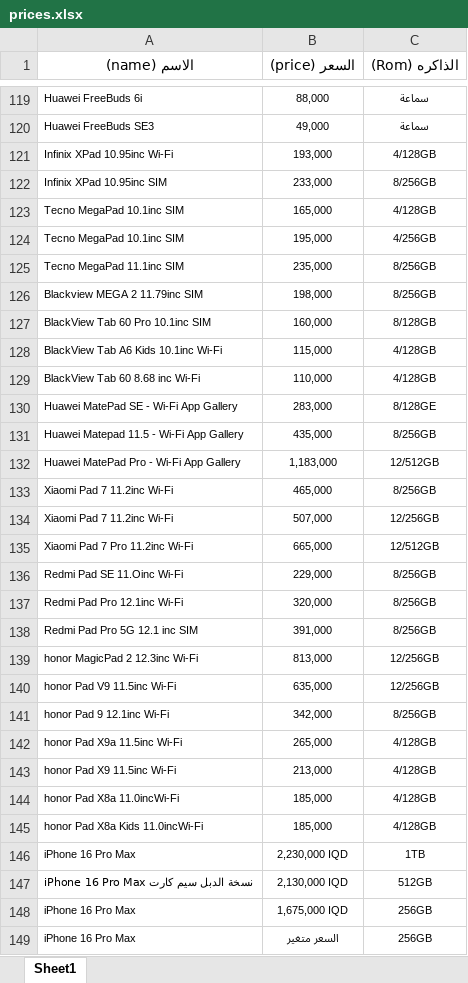
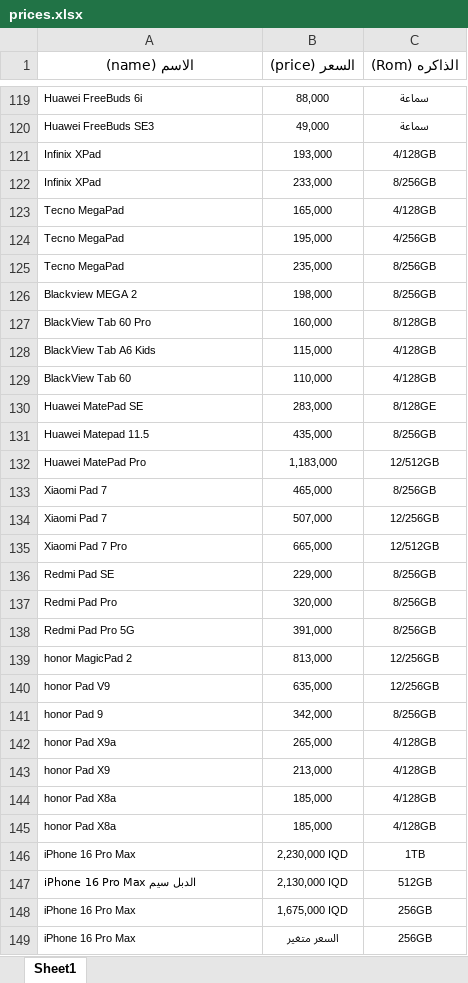
Before and after one commit to ruoodui/phone-price-bot, an Excel workbook: prices.xlsx, sheet Sheet1, drawn as a sheet; only a part is shown, gaps mark what is left out; values as stored, in another font and other column widths than the file's, no borders; the diff covers the shown part only; the diff names each change by its address in the sheet, - before the commit and + after, or states it on an @@ line.

```diff
--- a/prices.xlsx (sheet Sheet1)
+++ b/prices.xlsx (sheet Sheet1)
-A121 (الاسم (name)): Infinix XPad 10.95inc Wi-Fi
+A121 (الاسم (name)): Infinix XPad
-A122 (الاسم (name)): Infinix XPad 10.95inc SIM
+A122 (الاسم (name)): Infinix XPad
-A123:A124 (الاسم (name)): Tecno MegaPad 10.1inc SIM
+A123:A124 (الاسم (name)): Tecno MegaPad
-A125 (الاسم (name)): Tecno MegaPad 11.1inc SIM
+A125 (الاسم (name)): Tecno MegaPad
-A126 (الاسم (name)): Blackview MEGA 2 11.79inc SIM
+A126 (الاسم (name)): Blackview MEGA 2
-A127 (الاسم (name)): BlackView Tab 60 Pro 10.1inc SIM
+A127 (الاسم (name)): BlackView Tab 60 Pro
-A128 (الاسم (name)): BlackView Tab A6 Kids 10.1inc Wi-Fi
+A128 (الاسم (name)): BlackView Tab A6 Kids
-A129 (الاسم (name)): BlackView Tab 60 8.68 inc Wi-Fi
+A129 (الاسم (name)): BlackView Tab 60
-A130 (الاسم (name)): Huawei MatePad SE - Wi-Fi App Gallery
+A130 (الاسم (name)): Huawei MatePad SE
-A131 (الاسم (name)): Huawei Matepad 11.5 - Wi-Fi App Gallery
+A131 (الاسم (name)): Huawei Matepad 11.5
-A132 (الاسم (name)): Huawei MatePad Pro - Wi-Fi App Gallery
+A132 (الاسم (name)): Huawei MatePad Pro
-A133:A134 (الاسم (name)): Xiaomi Pad 7 11.2inc Wi-Fi
+A133:A134 (الاسم (name)): Xiaomi Pad 7
-A135 (الاسم (name)): Xiaomi Pad 7 Pro 11.2inc Wi-Fi
+A135 (الاسم (name)): Xiaomi Pad 7 Pro
-A136 (الاسم (name)): Redmi Pad SE 11.Oinc Wi-Fi
+A136 (الاسم (name)): Redmi Pad SE
-A137 (الاسم (name)): Redmi Pad Pro 12.1inc Wi-Fi
+A137 (الاسم (name)): Redmi Pad Pro
-A138 (الاسم (name)): Redmi Pad Pro 5G 12.1 inc SIM
+A138 (الاسم (name)): Redmi Pad Pro 5G
-A139 (الاسم (name)): honor MagicPad 2 12.3inc Wi-Fi
+A139 (الاسم (name)): honor MagicPad 2
-A140 (الاسم (name)): honor Pad V9 11.5inc Wi-Fi
+A140 (الاسم (name)): honor Pad V9
-A141 (الاسم (name)): honor Pad 9 12.1inc Wi-Fi
+A141 (الاسم (name)): honor Pad 9
-A142 (الاسم (name)): honor Pad X9a 11.5inc Wi-Fi
+A142 (الاسم (name)): honor Pad X9a
-A143 (الاسم (name)): honor Pad X9 11.5inc Wi-Fi
+A143 (الاسم (name)): honor Pad X9
-A144 (الاسم (name)): honor Pad X8a 11.0incWi-Fi
+A144 (الاسم (name)): honor Pad X8a
-A145 (الاسم (name)): honor Pad X8a Kids 11.0incWi-Fi
+A145 (الاسم (name)): honor Pad X8a
-A147 (الاسم (name)): iPhone 16 Pro Max نسخة الدبل سيم كارت
+A147 (الاسم (name)): iPhone 16 Pro Max الدبل سيم
```
Also changed, not shown: 9 added rows, 9 removed rows and 17 edited cells elsewhere in this sheet, 5 other files.
